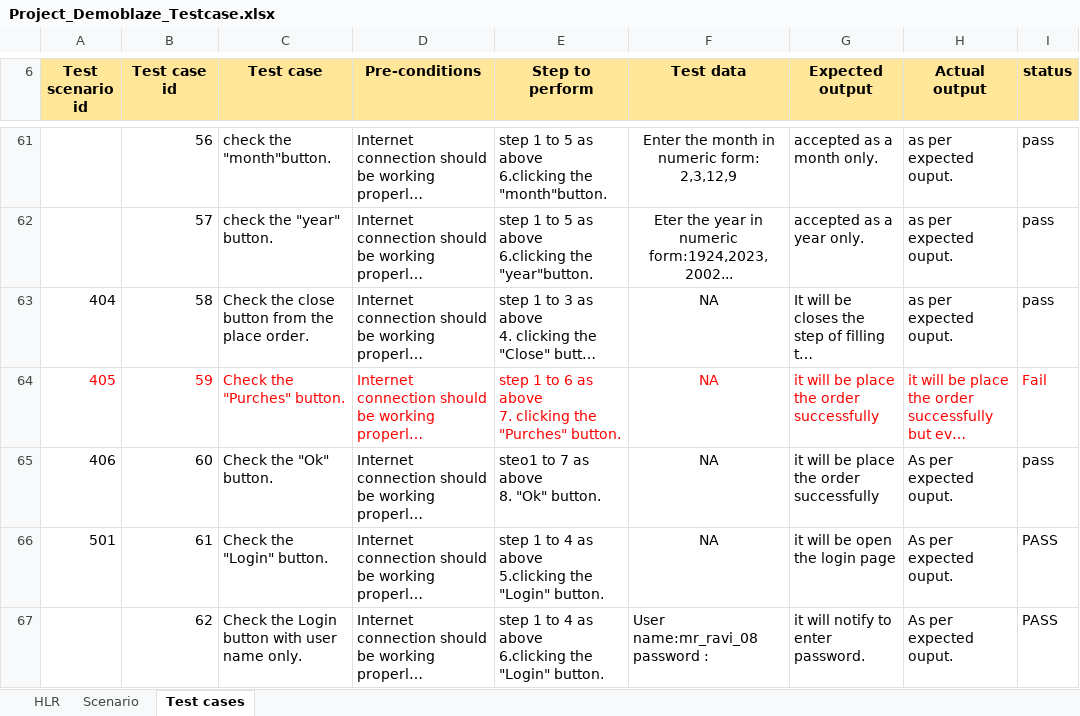
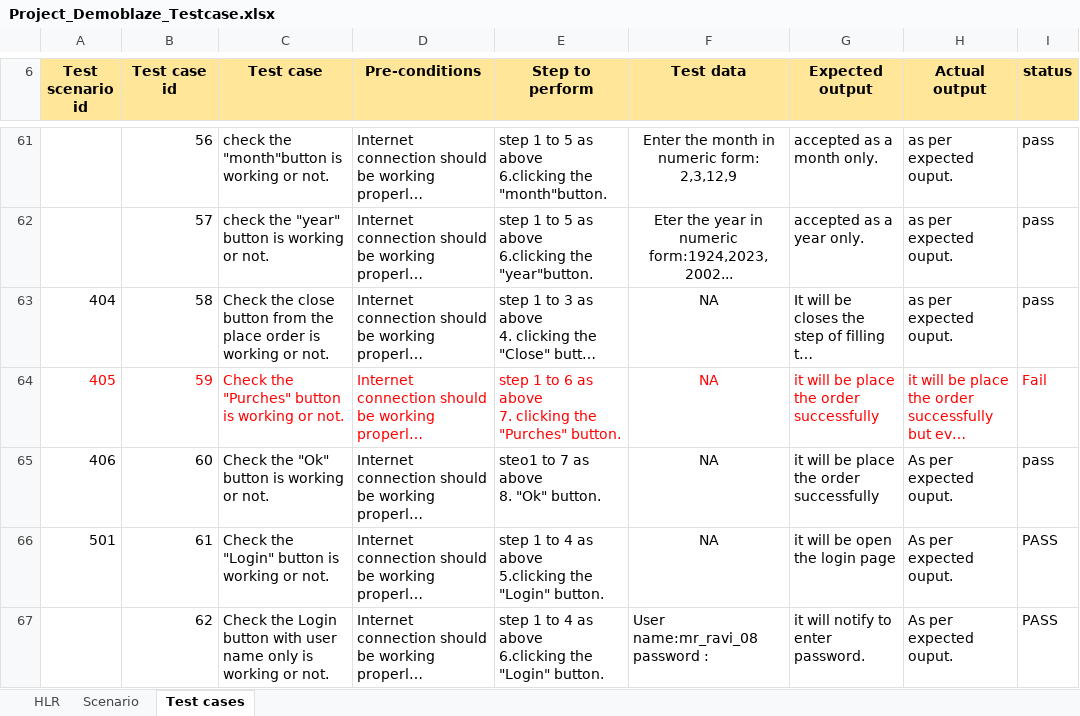
Before and after one commit to tanvi3012/Project_Manual_Testing, an Excel workbook: Project_Demoblaze_Testcase.xlsx, sheet Test cases, drawn as a sheet; only a part is shown, gaps mark what is left out; long unchanged cells end in …; values as stored, in another font and other column widths than the file's, no borders; the diff covers the shown part only; the diff names each change by its address in the sheet, - before the commit and + after, or states it on an @@ line.

```diff
--- a/Project_Demoblaze_Testcase.xlsx (sheet Test cases)
+++ b/Project_Demoblaze_Testcase.xlsx (sheet Test cases)
-C61 (Test case): check the "month"button.
+C61 (Test case): check the "month"button is working or not.
-C62 (Test case): check the "year" button.
+C62 (Test case): check the "year" button is working or not.
-C63 (Test case): …the place order.
+C63 (Test case): …the place order is working or not.
-C64 (Test case): Check the "Purches" button.
+C64 (Test case): Check the "Purches" button is working or not.
-C65 (Test case): Check the "Ok" button.
+C65 (Test case): Check the "Ok" button is working or not.
-C66 (Test case): Check the "Login" button.
+C66 (Test case): Check the "Login" button is working or not.
-C67 (Test case): …user name only.
+C67 (Test case): …user name only is working or not.
```
Also changed, not shown: 60 edited cells elsewhere in this sheet.
